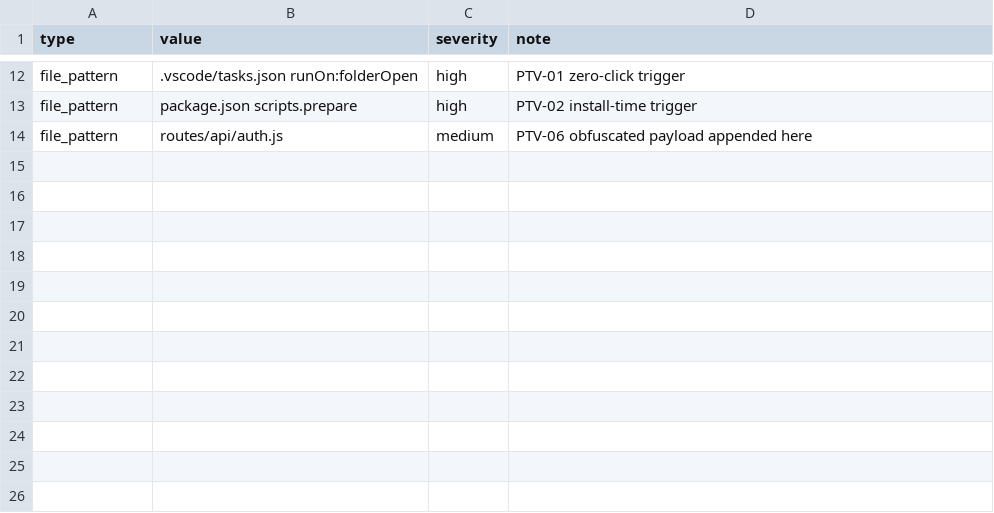
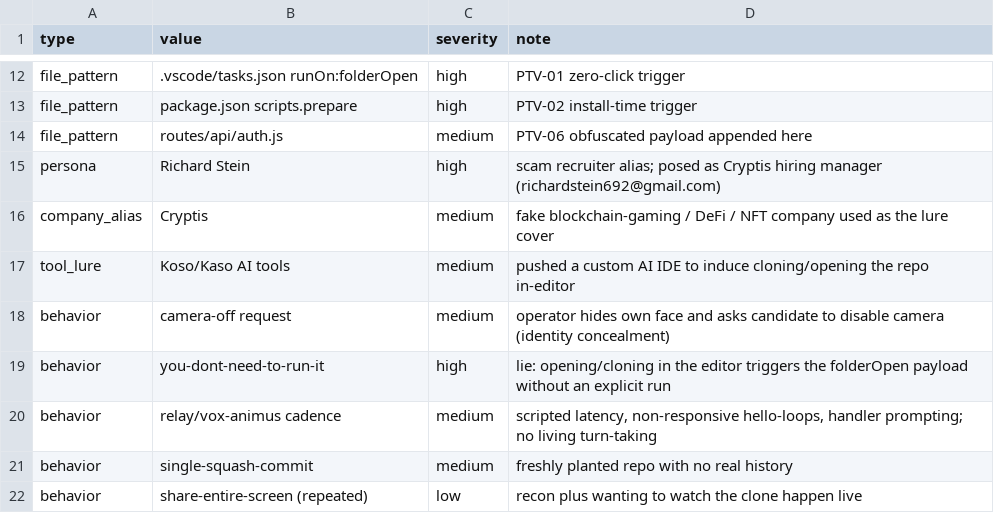
Before and after one commit to flashesofbrilliance/arcs-v9, a CSV file: analysis/detections/iocs.csv, drawn as a sheet; only a part is shown, gaps mark what is left out; the diff names each change by its address in the sheet, - before the commit and + after, or states it on an @@ line.

```diff
--- a/analysis/detections/iocs.csv
+++ b/analysis/detections/iocs.csv
+row 15: persona | Richard Stein | high | scam recruiter alias; posed as Cryptis hiring manager (richardstein692@gmail.com)
+row 16: company_alias | Cryptis | medium | fake blockchain-gaming / DeFi / NFT company used as the lure cover
+row 17: tool_lure | Koso/Kaso AI tools | medium | pushed a custom AI IDE to induce cloning/opening the repo in-editor
+row 18: behavior | camera-off request | medium | operator hides own face and asks candidate to disable camera (identity concealment)
+row 19: behavior | you-dont-need-to-run-it | high | lie: opening/cloning in the editor triggers the folderOpen payload without an explicit run
+row 20: behavior | relay/vox-animus cadence | medium | scripted latency, non-responsive hello-loops, handler prompting; no living turn-taking
+row 21: behavior | single-squash-commit | medium | freshly planted repo with no real history
+row 22: behavior | share-entire-screen (repeated) | low | recon plus wanting to watch the clone happen live
```
Also changed, not shown: 6 other files.
